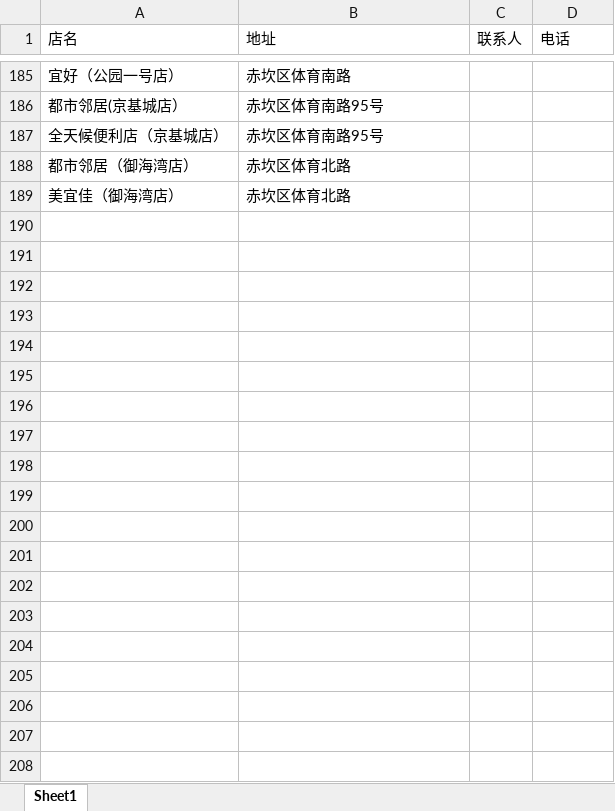
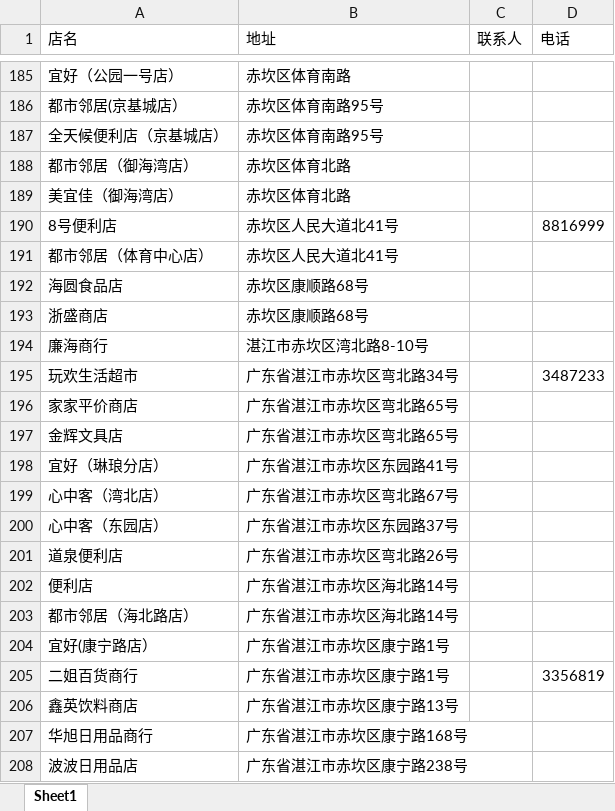
Before and after one commit to FengAiLing2016/excel, an Excel workbook: 客户资料.xlsx, sheet Sheet1, drawn as a sheet; only a part is shown, gaps mark what is left out; values as stored, in another font and other column widths than the file's, no borders; the diff covers the shown part only; the diff names each change by its address in the sheet, - before the commit and + after, or states it on an @@ line.

```diff
--- a/客户资料.xlsx (sheet Sheet1)
+++ b/客户资料.xlsx (sheet Sheet1)
+row 190: 8号便利店 | 赤坎区人民大道北41号 |  | 8816999
+row 191: 都市邻居（体育中心店） | 赤坎区人民大道北41号
+row 192: 海圆食品店 | 赤坎区康顺路68号
+row 193: 浙盛商店 | 赤坎区康顺路68号
+row 194: 廉海商行 | 湛江市赤坎区湾北路8-10号
+row 195: 玩欢生活超市 | 广东省湛江市赤坎区弯北路34号 |  | 3487233
+row 196: 家家平价商店 | 广东省湛江市赤坎区弯北路65号
+row 197: 金辉文具店 | 广东省湛江市赤坎区弯北路65号
+row 198: 宜好（琳琅分店） | 广东省湛江市赤坎区东园路41号
+row 199: 心中客（湾北店） | 广东省湛江市赤坎区弯北路67号
+row 200: 心中客（东园店） | 广东省湛江市赤坎区东园路37号
+row 201: 道泉便利店 | 广东省湛江市赤坎区弯北路26号
+row 202: 便利店 | 广东省湛江市赤坎区海北路14号
+row 203: 都市邻居（海北路店） | 广东省湛江市赤坎区海北路14号
+row 204: 宜好(康宁路店） | 广东省湛江市赤坎区康宁路1号
+row 205: 二姐百货商行 | 广东省湛江市赤坎区康宁路1号 |  | 3356819
+row 206: 鑫英饮料商店 | 广东省湛江市赤坎区康宁路13号
+row 207: 华旭日用品商行 | 广东省湛江市赤坎区康宁路168号
+row 208: 波波日用品店 | 广东省湛江市赤坎区康宁路238号
```
Also changed, not shown: 10 added rows elsewhere in this sheet, 超市.xlsx.
